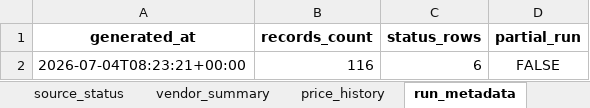
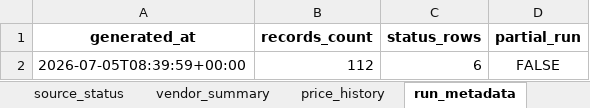
Before and after one commit to SandeepRDiddi/cost_api_llms, an Excel workbook: data/llm_costs.xlsx, sheet run_metadata, drawn as a sheet; values as stored, in another font and other column widths than the file's, no borders; the diff names each change by its address in the sheet, - before the commit and + after, or states it on an @@ line.

```diff
--- a/data/llm_costs.xlsx (sheet run_metadata)
+++ b/data/llm_costs.xlsx (sheet run_metadata)
-A2 (generated_at): 2026-07-04T08:23:21+00:00
+A2 (generated_at): 2026-07-05T08:39:59+00:00
-B2 (records_count): 116
+B2 (records_count): 112
```
Also changed, not shown: sheet prices_current, sheet price_history, sheet source_status, sheet vendor_summary.
